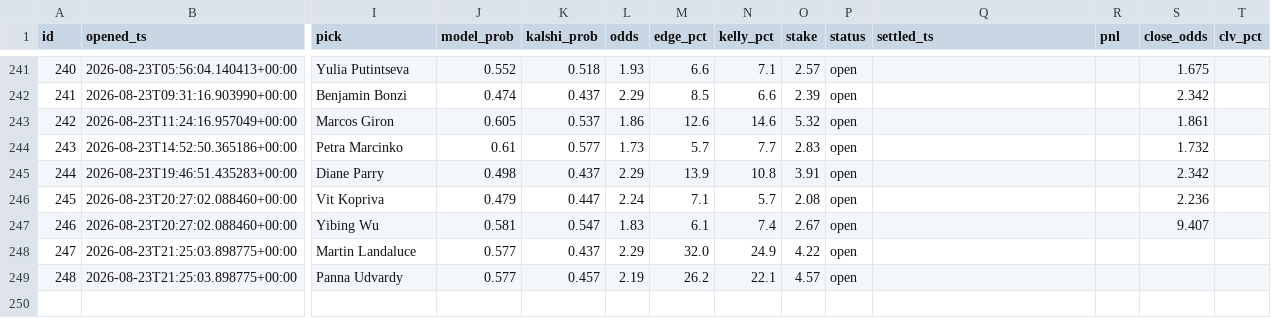
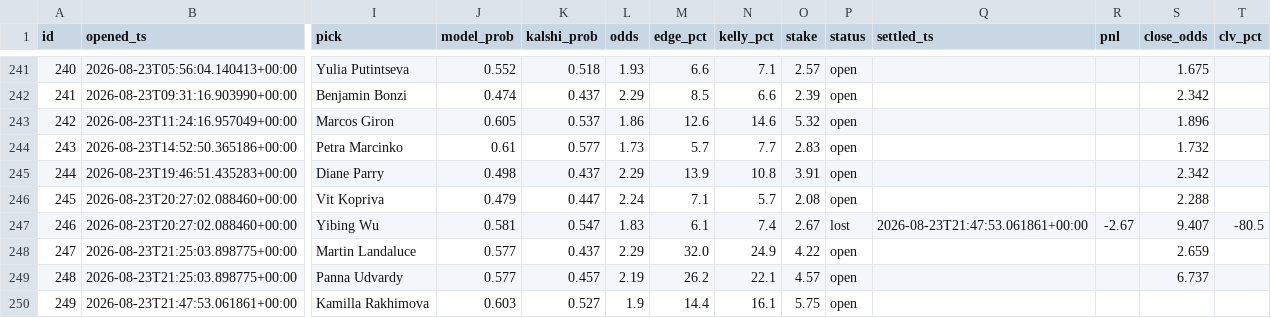
Before and after one commit to JorgeCampe/tennis-signals-bot, a CSV file: tennis_signals_bot/data/positions.csv, drawn as a sheet; only a part is shown, gaps mark what is left out; rows hold the shown columns only; the diff names each change by its address in the sheet, - before the commit and + after, or states it on an @@ line.

```diff
--- a/tennis_signals_bot/data/positions.csv
+++ b/tennis_signals_bot/data/positions.csv
-S243 (close_odds): 1.861
+S243 (close_odds): 1.896
-S246 (close_odds): 2.236
+S246 (close_odds): 2.288
-P247 (status): open
+P247 (status): lost
-Q247 (settled_ts): (empty)
+Q247 (settled_ts): 2026-08-23T21:47:53.061861+00:00
-R247 (pnl): (empty)
+R247 (pnl): -2.67
-T247 (clv_pct): (empty)
+T247 (clv_pct): -80.5
-S248 (close_odds): (empty)
+S248 (close_odds): 2.659
-S249 (close_odds): (empty)
+S249 (close_odds): 6.737
+row 250: 249 | 2026-08-23T21:47:53.061861+00:00 | Kamilla Rakhimova | 0.603 | 0.527 | 1.9 | 14.4 | 16.1 | 5.75 | open
```
Also changed, not shown: tennis_signals_bot/data/equity.csv, tennis_signals_bot/data/signals.csv, 2 other files.
